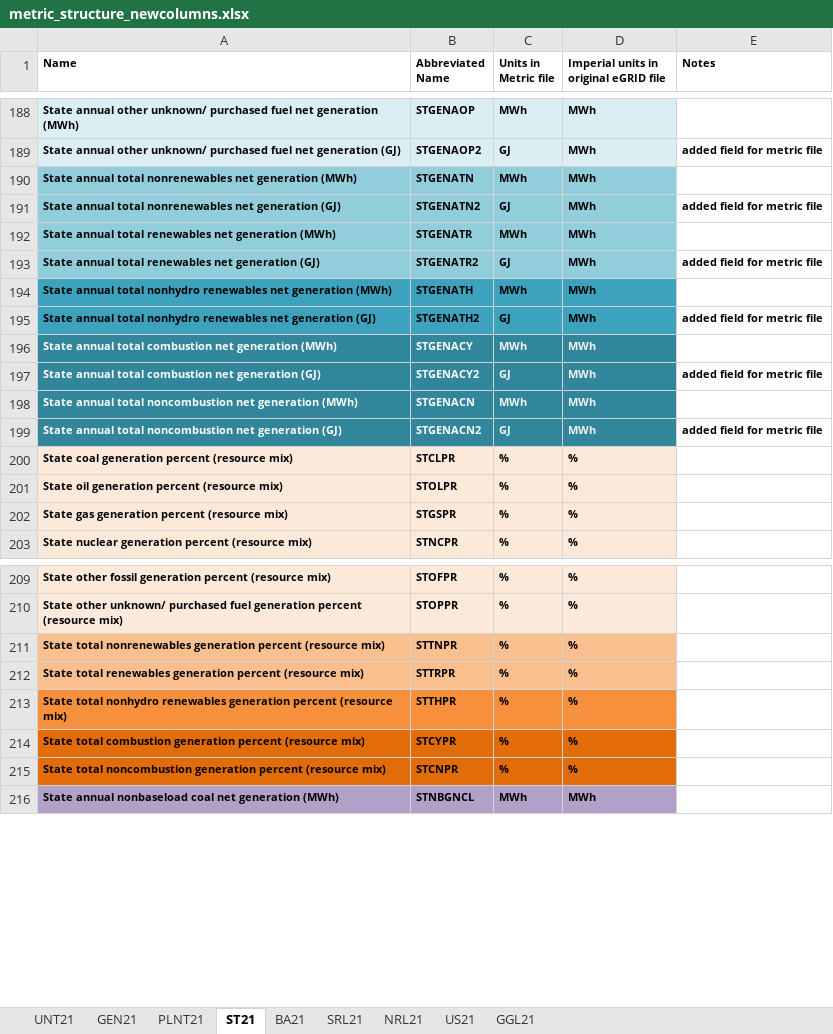
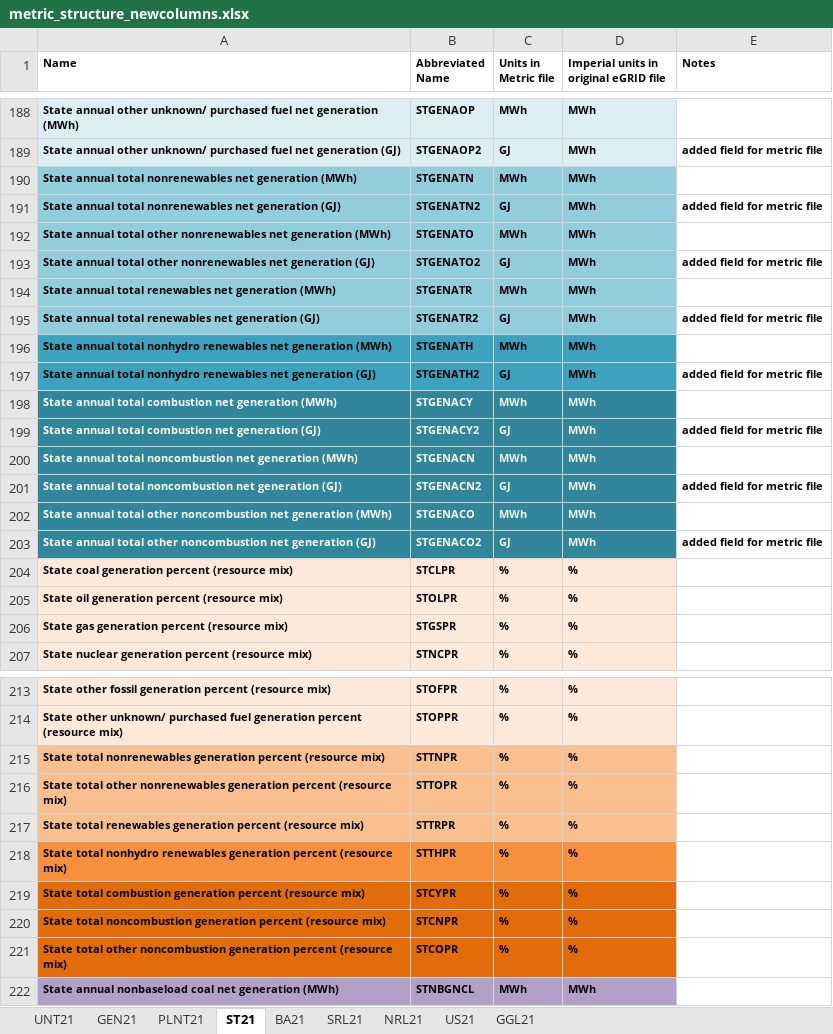
Before and after one commit to USEPA/egrid, an Excel workbook: data/static_tables/metric_structure_newcolumns.xlsx, sheet ST21, drawn as a sheet; only a part is shown, gaps mark what is left out; values as stored, in another font and other column widths than the file's, no borders; the diff names each change by its address in the sheet, - before the commit and + after, or states it on an @@ line.

```diff
--- a/data/static_tables/metric_structure_newcolumns.xlsx (sheet ST21)
+++ b/data/static_tables/metric_structure_newcolumns.xlsx (sheet ST21)
+row 192: State annual total other nonrenewables net generation (MWh) | STGENATO | MWh | MWh
+row 193: State annual total other nonrenewables net generation (GJ) | STGENATO2 | GJ | MWh | added field for metric file
+row 202: State annual total other noncombustion net generation (MWh) | STGENACO | MWh | MWh
+row 203: State annual total other noncombustion net generation (GJ) | STGENACO2 | GJ | MWh | added field for metric file
+row 216: State total other nonrenewables generation percent (resource mix) | STTOPR | % | %
+row 221: State total other noncombustion generation percent (resource mix) | STCOPR | % | %
```
Also changed, not shown: sheet US21, sheet BA21, sheet NRL21, sheet SRL21, sheet PLNT21, 1 other file.
